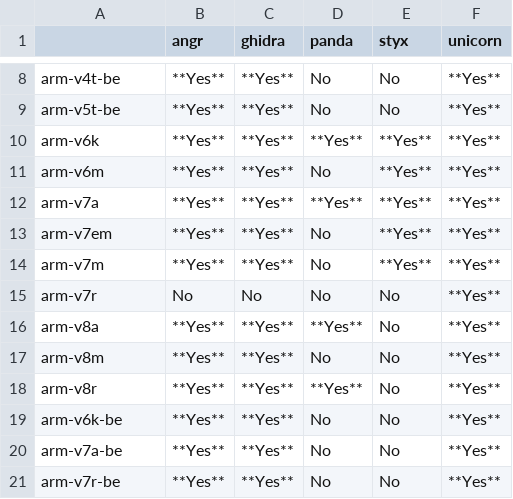
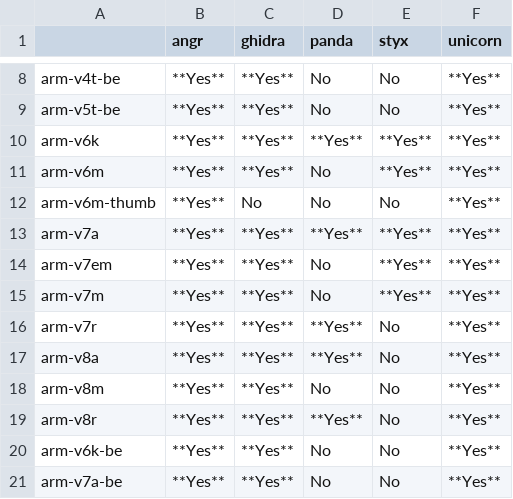
Before and after one commit to smallworld-re/smallworld, a CSV file: docs/concepts/platforms/basic_isa_support.csv, drawn as a sheet; only a part is shown, gaps mark what is left out; the shorter side is filled out with more unchanged rows.

```diff
--- a/docs/concepts/platforms/basic_isa_support.csv
+++ b/docs/concepts/platforms/basic_isa_support.csv
@@ -11,2 +11,3 @@ arm-v6k,            **Yes**,    **Yes**,    **Yes**,    **Yes**,    **Yes**
 arm-v6m,            **Yes**,    **Yes**,    No,         **Yes**,    **Yes**
+arm-v6m-thumb,      **Yes**,    No,         No,         No,         **Yes**
 arm-v7a,            **Yes**,    **Yes**,    **Yes**,    **Yes**,    **Yes**
@@ -14,3 +15,3 @@ arm-v7em,           **Yes**,    **Yes**,    No,         **Yes**,    **Yes**
 arm-v7m,            **Yes**,    **Yes**,    No,         **Yes**,    **Yes**
-arm-v7r,            No,         No,         No,         No,         **Yes**
+arm-v7r,            **Yes**,    **Yes**,    **Yes**,    No,         **Yes**
 arm-v8a,            **Yes**,    **Yes**,    **Yes**,    No,         **Yes**
```
Also changed, not shown: 1 other file.
